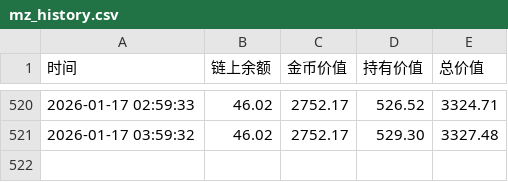
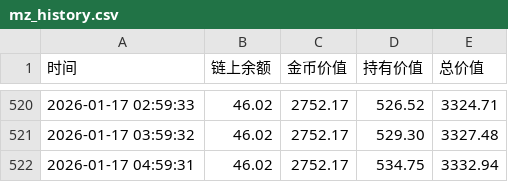
Before and after one commit to oymuzi/FDF, a CSV file: data/mz_history.csv, drawn as a sheet; only a part is shown, gaps mark what is left out; the diff names each change by its address in the sheet, - before the commit and + after, or states it on an @@ line.

```diff
--- a/data/mz_history.csv
+++ b/data/mz_history.csv
+row 522: 2026-01-17 04:59:31 | 46.02 | 2752.17 | 534.75 | 3332.94
```
Also changed, not shown: data/wj_history.csv, 1 other file.
